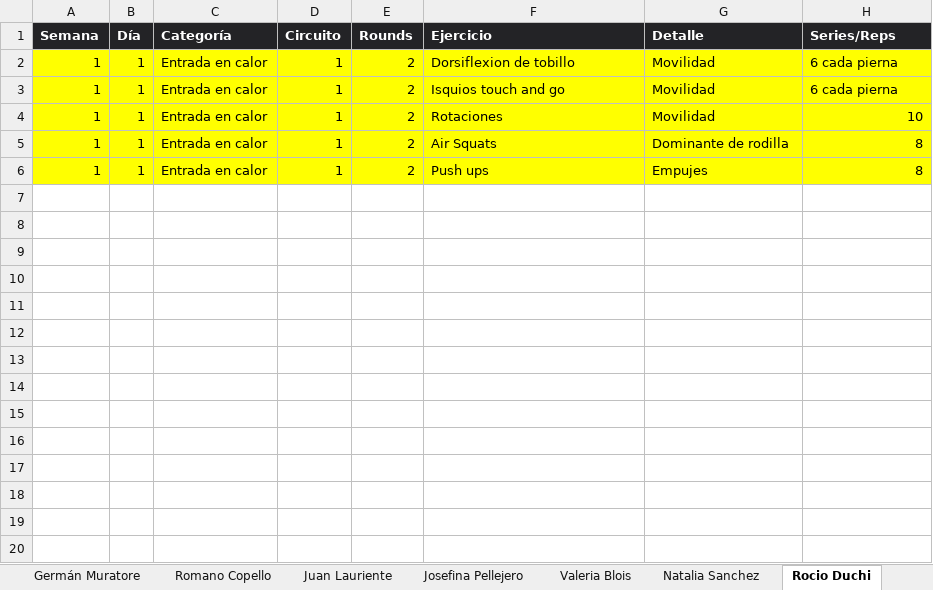
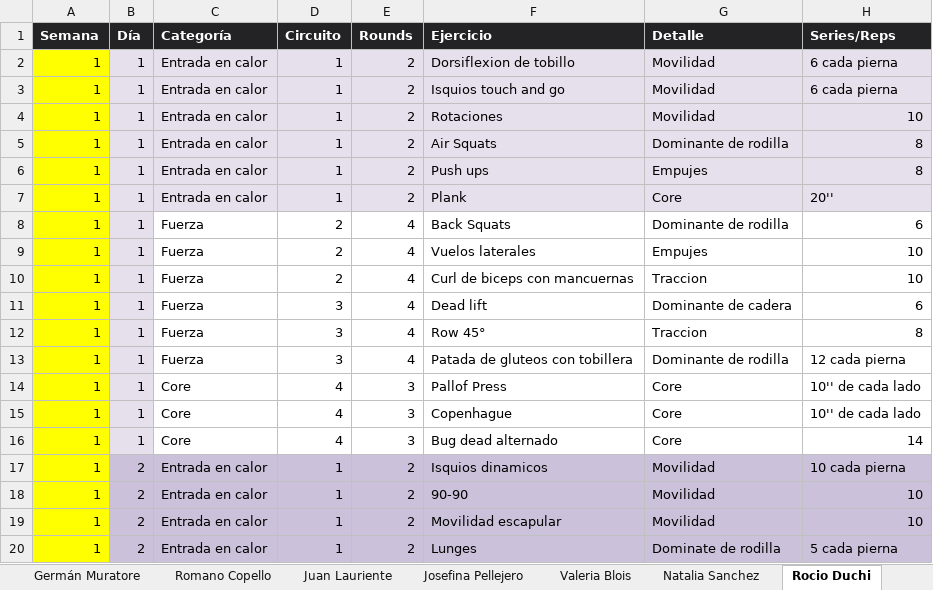
Before and after one commit to erictomanovich-web/profe.eric.app, an Excel workbook: pwa/rutinas.xlsx, sheet Rocio Duchi, drawn as a sheet; only a part is shown; values as stored, in another font and other column widths than the file's, no borders; the diff covers the shown part only; the diff names each change by its address in the sheet, - before the commit and + after, or states it on an @@ line.

```diff
--- a/pwa/rutinas.xlsx (sheet Rocio Duchi)
+++ b/pwa/rutinas.xlsx (sheet Rocio Duchi)
-B2:H6 fill: #FFFF00
+B2:H6 fill: #E6E0EC
+row 7: 1 | 1 | Entrada en calor | 1 | 2 | Plank | Core | 20''
+row 8: 1 | 1 | Fuerza | 2 | 4 | Back Squats | Dominante de rodilla | 6
+row 9: 1 | 1 | Fuerza | 2 | 4 | Vuelos laterales | Empujes | 10
+row 10: 1 | 1 | Fuerza | 2 | 4 | Curl de biceps con mancuernas | Traccion | 10
+row 11: 1 | 1 | Fuerza | 3 | 4 | Dead lift | Dominante de cadera | 6
+row 12: 1 | 1 | Fuerza | 3 | 4 | Row 45° | Traccion | 8
+row 13: 1 | 1 | Fuerza | 3 | 4 | Patada de gluteos con tobillera | Dominante de rodilla | 12 cada pierna
+row 14: 1 | 1 | Core | 4 | 3 | Pallof Press | Core | 10'' de cada lado
+row 15: 1 | 1 | Core | 4 | 3 | Copenhague | Core | 10'' de cada lado
+row 16: 1 | 1 | Core | 4 | 3 | Bug dead alternado | Core | 14
+row 17: 1 | 2 | Entrada en calor | 1 | 2 | Isquios dinamicos | Movilidad | 10 cada pierna
+row 18: 1 | 2 | Entrada en calor | 1 | 2 | 90-90 | Movilidad | 10
+row 19: 1 | 2 | Entrada en calor | 1 | 2 | Movilidad escapular | Movilidad | 10
+row 20: 1 | 2 | Entrada en calor | 1 | 2 | Lunges | Dominate de rodilla | 5 cada pierna
```
Also changed, not shown: 29 added rows elsewhere in this sheet, sheet Candela Stamadianos, sheet Natalia Sanchez, sheet Juan Lauriente, sheet Ezequiel Fasciolo, other sheet tabs, 2 other files.
